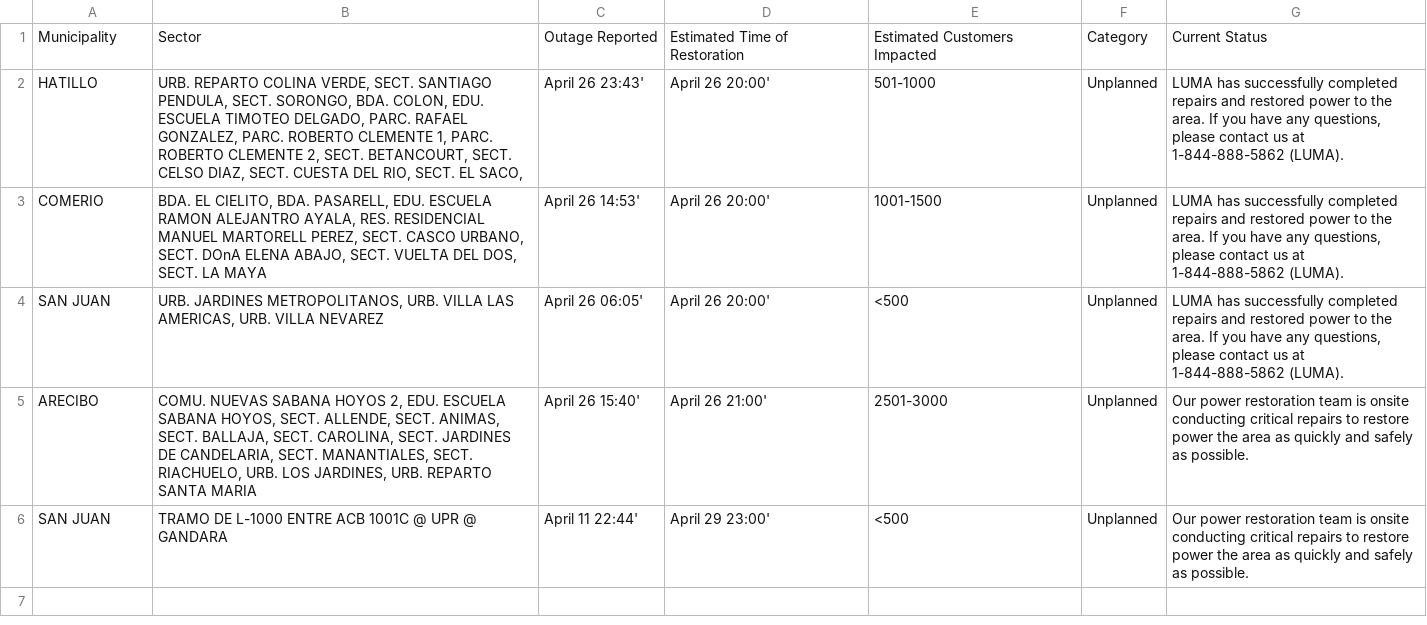
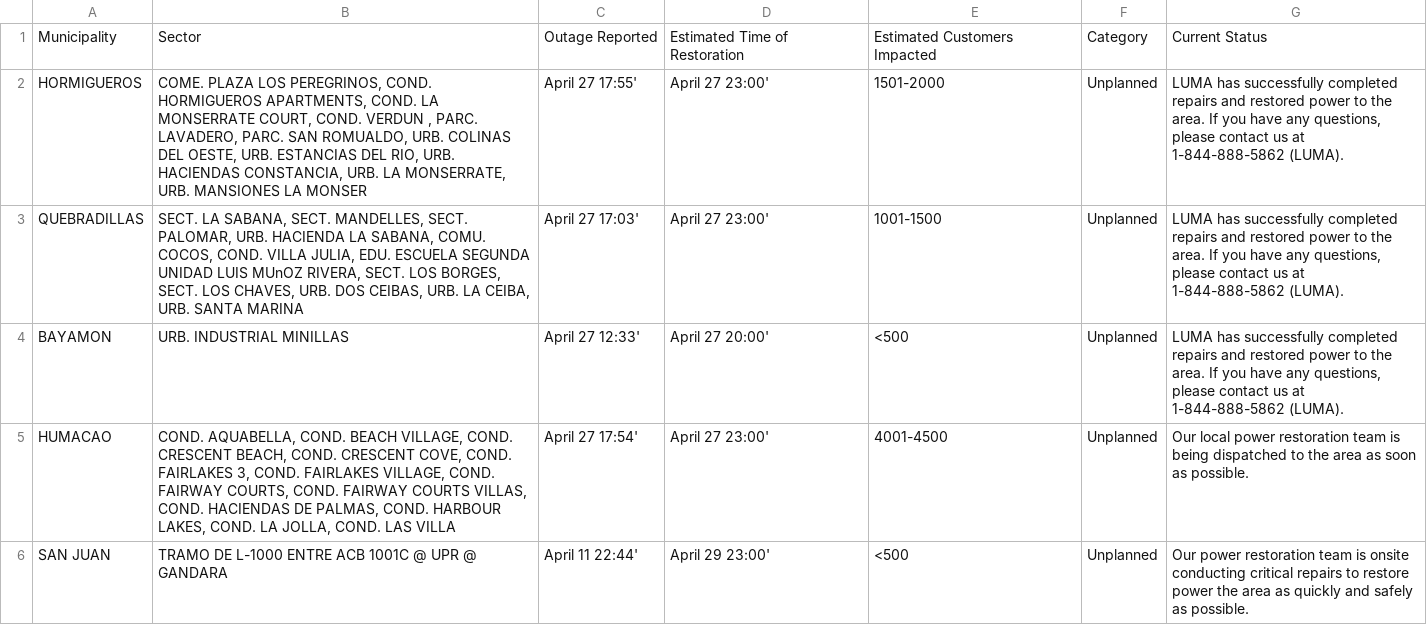
Before and after one commit to jicruz96/luma-energy-outages, a CSV file: notable_outages.csv, drawn as a sheet.

```diff
--- a/notable_outages.csv
+++ b/notable_outages.csv
@@ -1,6 +1,6 @@
 Municipality,Sector,Outage Reported,Estimated Time of Restoration,Estimated Customers Impacted,Category,Current Status
-HATILLO,"URB. REPARTO COLINA VERDE, SECT. SANTIAGO PENDULA, SECT. SORONGO, BDA. COLON, EDU. ESCUELA TIMOTEO DELGADO, PARC. RAFAEL GONZALEZ, PARC. ROBERTO CLEMENTE 1, PARC. ROBERTO CLEMENTE 2, SECT. BETANCOURT, SECT. CELSO DIAZ, SECT. CUESTA DEL RIO, SECT. EL SACO,",April 26 23:43',April 26 20:00',501-1000,Unplanned,"LUMA has successfully completed repairs and restored power to the area. If you have any questions, please contact us at 1-844-888-5862 (LUMA). "
-COMERIO,"BDA. EL CIELITO, BDA. PASARELL, EDU. ESCUELA RAMON ALEJANTRO AYALA, RES. RESIDENCIAL MANUEL MARTORELL PEREZ, SECT. CASCO URBANO, SECT. DOnA ELENA ABAJO, SECT. VUELTA DEL DOS, SECT. LA MAYA",April 26 14:53',April 26 20:00',1001-1500,Unplanned,"LUMA has successfully completed repairs and restored power to the area. If you have any questions, please contact us at 1-844-888-5862 (LUMA). "
-SAN JUAN,"URB. JARDINES METROPOLITANOS, URB. VILLA LAS AMERICAS, URB. VILLA NEVAREZ",April 26 06:05',April 26 20:00',<500,Unplanned,"LUMA has successfully completed repairs and restored power to the area. If you have any questions, please contact us at 1-844-888-5862 (LUMA). "
-ARECIBO,"COMU. NUEVAS SABANA HOYOS 2, EDU. ESCUELA SABANA HOYOS, SECT. ALLENDE, SECT. ANIMAS, SECT. BALLAJA, SECT. CAROLINA, SECT. JARDINES DE CANDELARIA, SECT. MANANTIALES, SECT. RIACHUELO, URB. LOS JARDINES, URB. REPARTO SANTA MARIA",April 26 15:40',April 26 21:00',2501-3000,Unplanned,Our power restoration team is onsite conducting critical repairs to restore power the area as quickly and safely as possible.
+HORMIGUEROS,"COME. PLAZA LOS PEREGRINOS, COND. HORMIGUEROS APARTMENTS, COND. LA MONSERRATE COURT, COND. VERDUN , PARC. LAVADERO, PARC. SAN ROMUALDO, URB. COLINAS DEL OESTE, URB. ESTANCIAS DEL RIO, URB. HACIENDAS CONSTANCIA, URB. LA MONSERRATE, URB. MANSIONES LA MONSER",April 27 17:55',April 27 23:00',1501-2000,Unplanned,"LUMA has successfully completed repairs and restored power to the area. If you have any questions, please contact us at 1-844-888-5862 (LUMA). "
+QUEBRADILLAS,"SECT. LA SABANA, SECT. MANDELLES, SECT. PALOMAR, URB. HACIENDA LA SABANA, COMU. COCOS, COND. VILLA JULIA, EDU. ESCUELA SEGUNDA UNIDAD LUIS MUnOZ RIVERA, SECT. LOS BORGES, SECT. LOS CHAVES, URB. DOS CEIBAS, URB. LA CEIBA, URB. SANTA MARINA",April 27 17:03',April 27 23:00',1001-1500,Unplanned,"LUMA has successfully completed repairs and restored power to the area. If you have any questions, please contact us at 1-844-888-5862 (LUMA). "
+BAYAMON,URB. INDUSTRIAL MINILLAS,April 27 12:33',April 27 20:00',<500,Unplanned,"LUMA has successfully completed repairs and restored power to the area. If you have any questions, please contact us at 1-844-888-5862 (LUMA). "
+HUMACAO,"COND. AQUABELLA, COND. BEACH VILLAGE, COND. CRESCENT BEACH, COND. CRESCENT COVE, COND. FAIRLAKES 3, COND. FAIRLAKES VILLAGE, COND. FAIRWAY COURTS, COND. FAIRWAY COURTS VILLAS, COND. HACIENDAS DE PALMAS, COND. HARBOUR LAKES, COND. LA JOLLA, COND. LAS VILLA",April 27 17:54',April 27 23:00',4001-4500,Unplanned,Our local power restoration team is being dispatched to the area as soon as possible.
 SAN JUAN,TRAMO DE L-1000 ENTRE ACB 1001C @ UPR @ GANDARA,April 11 22:44',April 29 23:00',<500,Unplanned,Our power restoration team is onsite conducting critical repairs to restore power the area as quickly and safely as possible.
```
Also changed, not shown: 2 other files.
